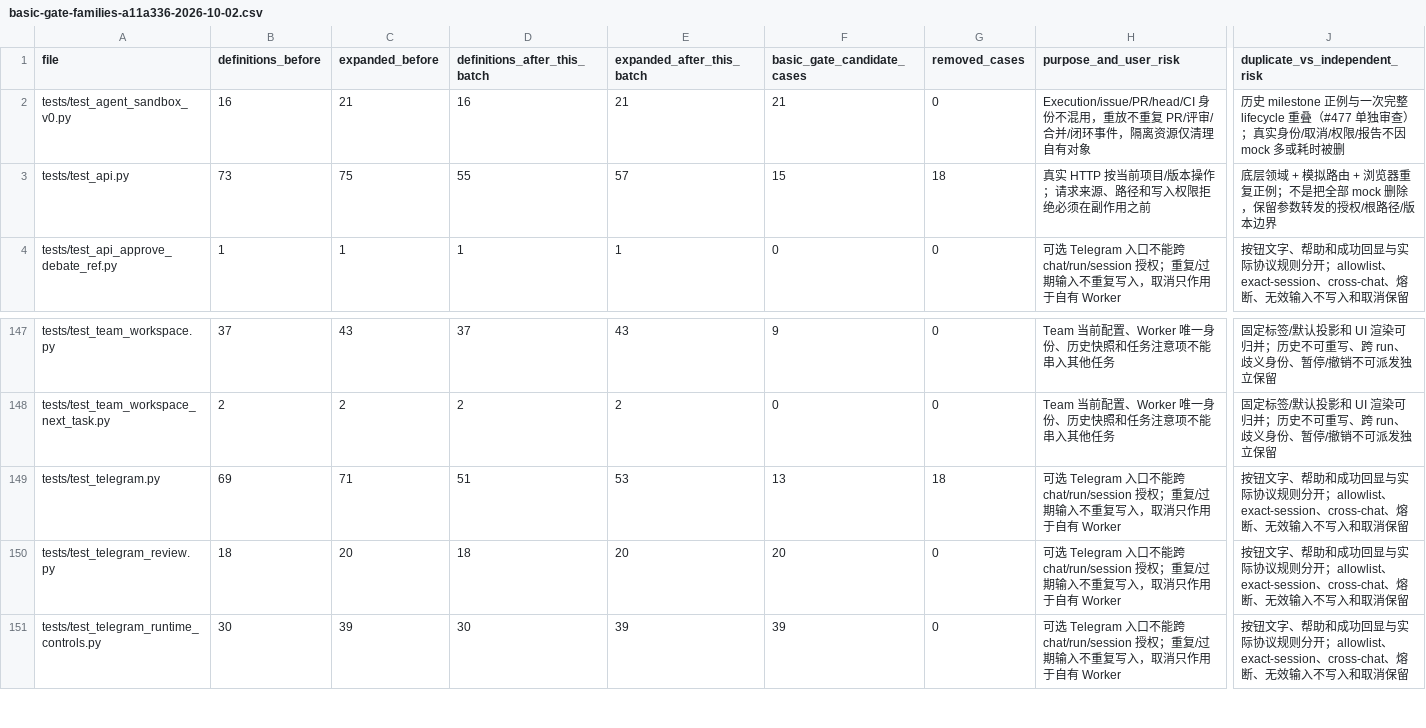
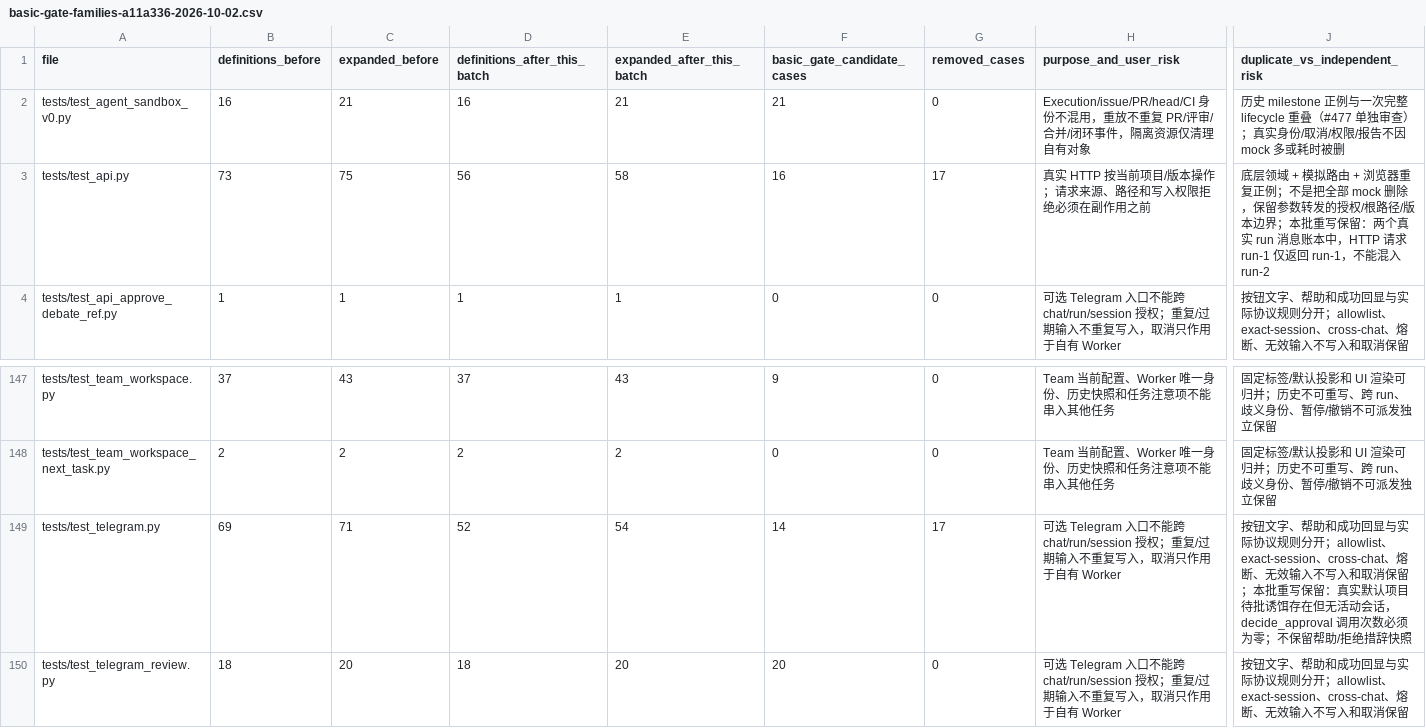
Before and after one commit to LukeJiaoR/GoodTeam, a CSV file: docs/audit/basic-gate-families-a11a336-2026-10-02.csv, drawn as a sheet; only a part is shown, gaps mark what is left out; the shorter side is filled out with more unchanged rows; the diff names each change by its address in the sheet, - before the commit and + after, or states it on an @@ line.

```diff
--- a/docs/audit/basic-gate-families-a11a336-2026-10-02.csv
+++ b/docs/audit/basic-gate-families-a11a336-2026-10-02.csv
-D3 (definitions_after_this_batch): 55
+D3 (definitions_after_this_batch): 56
-E3 (expanded_after_this_batch): 57
+E3 (expanded_after_this_batch): 58
-F3 (basic_gate_candidate_cases): 15
+F3 (basic_gate_candidate_cases): 16
-G3 (removed_cases): 18
+G3 (removed_cases): 17
-J3 (duplicate_vs_independent_risk): …版本边界
+J3 (duplicate_vs_independent_risk): …版本边界；本批重写保留：两个真实 run 消息账本中，HTTP 请求 run-1 仅返回 run-1，不能混入 run-2
-D149 (definitions_after_this_batch): 51
+D149 (definitions_after_this_batch): 52
-E149 (expanded_after_this_batch): 53
+E149 (expanded_after_this_batch): 54
-F149 (basic_gate_candidate_cases): 13
+F149 (basic_gate_candidate_cases): 14
-G149 (removed_cases): 18
+G149 (removed_cases): 17
-J149 (duplicate_vs_independent_risk): …取消保留
+J149 (duplicate_vs_independent_risk): …取消保留；本批重写保留：真实默认项目待批诱饵存在但无活动会话，decide_approval 调用次数必须为零；不保留帮助/拒绝措辞快照
```
Also changed, not shown: docs/audit/basic-gate-candidate-a11a336-2026-10-02.csv, docs/audit/basic-gate-deletions-a11a336-2026-10-02.csv, 4 other files.
